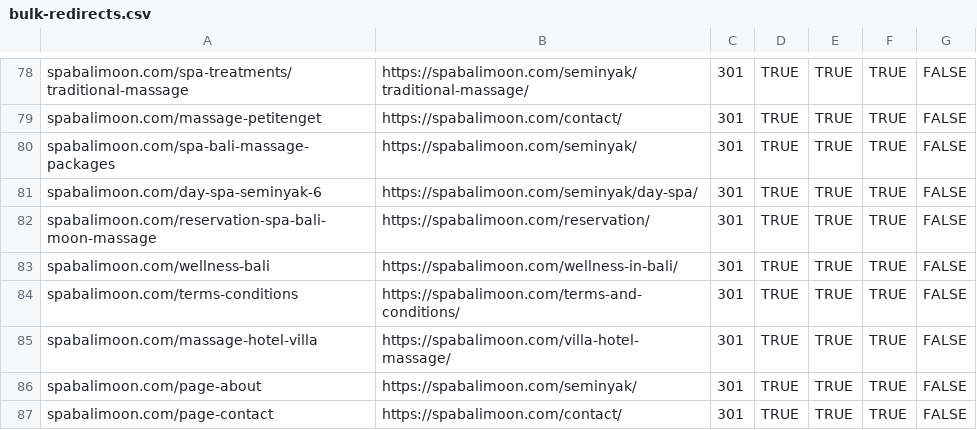
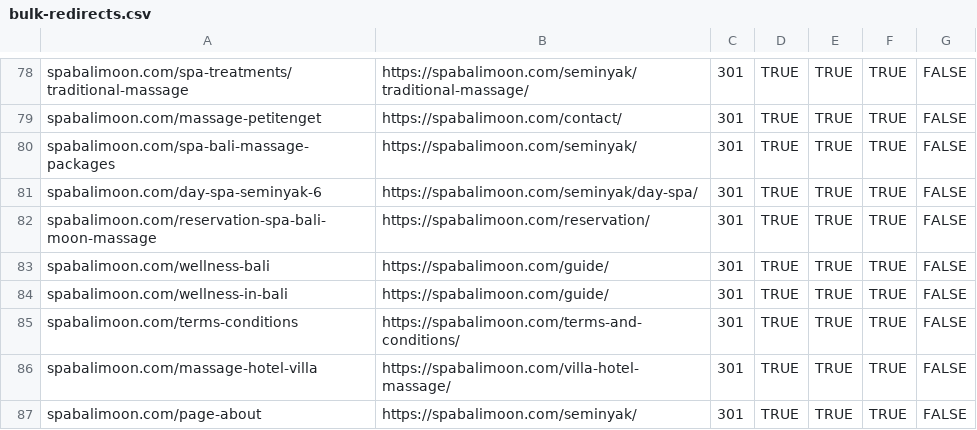
Before and after one commit to algosbiz/spa-redesign, a CSV file: tools/cloudflare/bulk-redirects.csv, drawn as a sheet; only a part is shown, gaps mark what is left out; the shorter side is filled out with more unchanged rows.

```diff
--- a/tools/cloudflare/bulk-redirects.csv
+++ b/tools/cloudflare/bulk-redirects.csv
@@ -82,3 +82,4 @@ spabalimoon.com/day-spa-seminyak-6,https://spabalimoon.com/seminyak/day-spa/,301
 spabalimoon.com/reservation-spa-bali-moon-massage,https://spabalimoon.com/reservation/,301,TRUE,TRUE,TRUE,FALSE
-spabalimoon.com/wellness-bali,https://spabalimoon.com/wellness-in-bali/,301,TRUE,TRUE,TRUE,FALSE
+spabalimoon.com/wellness-bali,https://spabalimoon.com/guide/,301,TRUE,TRUE,TRUE,FALSE
+spabalimoon.com/wellness-in-bali,https://spabalimoon.com/guide/,301,TRUE,TRUE,TRUE,FALSE
 spabalimoon.com/terms-conditions,https://spabalimoon.com/terms-and-conditions/,301,TRUE,TRUE,TRUE,FALSE
```
Also changed, not shown: 5 other files.
